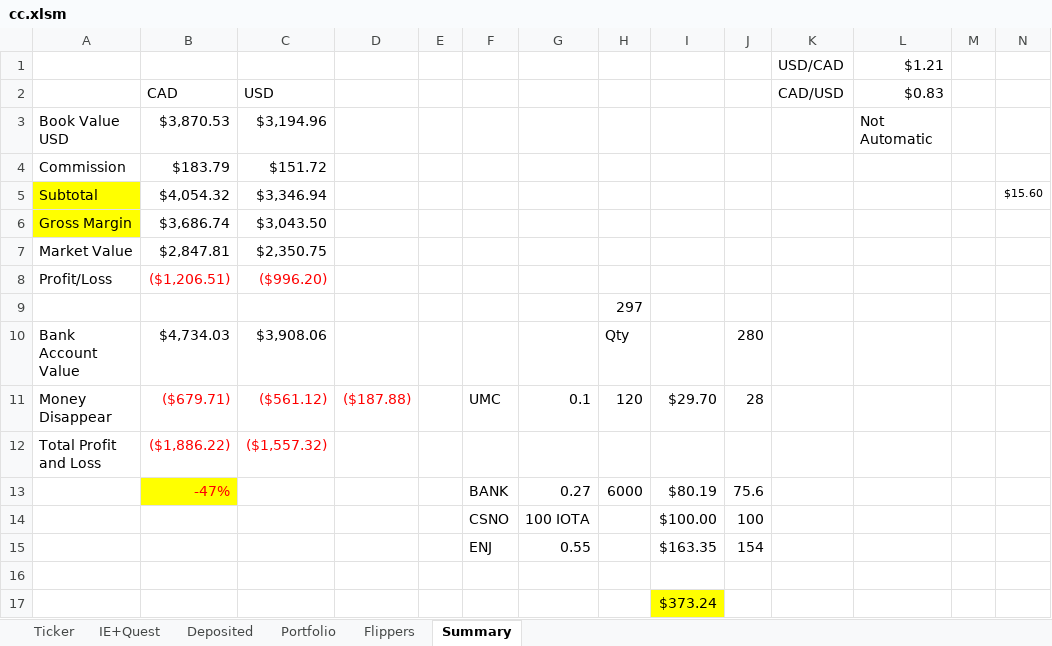
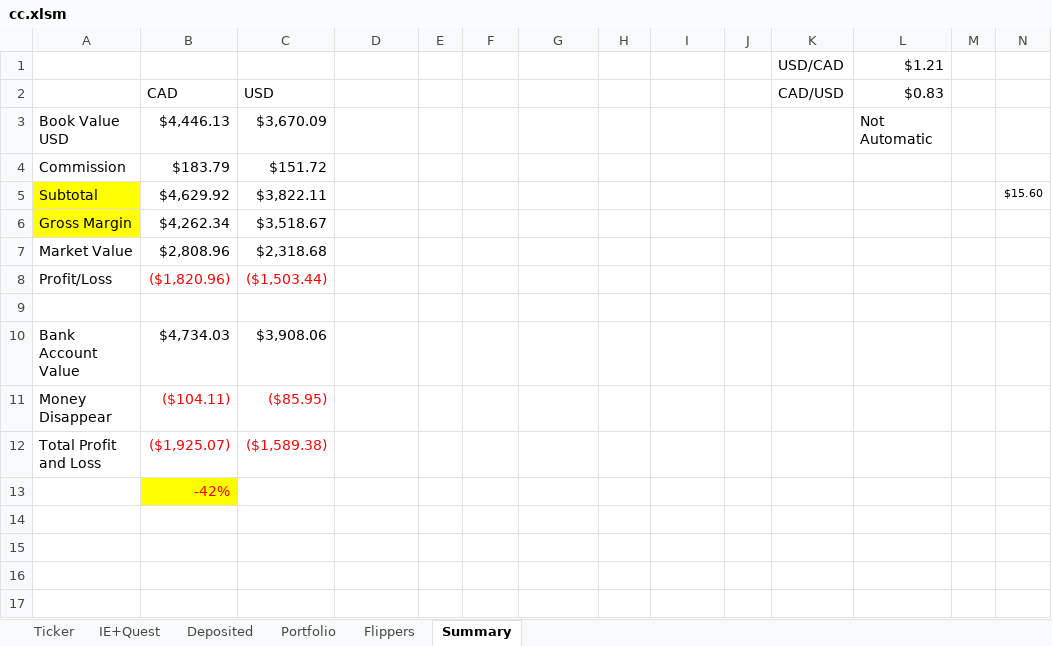
Before and after one commit to hassanie/CC, an Excel workbook: cc.xlsm, sheet Summary, drawn as a sheet; values as stored, in another font and other column widths than the file's, no borders; removed rows and columns are numbered as before the commit, all else as after; the diff names each change by its address in the sheet, - before the commit and + after, or states it on an @@ line.

```diff
--- a/cc.xlsm (sheet Summary)
+++ b/cc.xlsm (sheet Summary)
-B3: $3,870.53
+B3: $4,446.13
-C3: $3,194.96
+C3: $3,670.09
-B5: $4,054.32
+B5: $4,629.92
-C5: $3,346.94
+C5: $3,822.11
-B6: $3,686.74
+B6: $4,262.34
-C6: $3,043.50
+C6: $3,518.67
-B7: $2,847.81
+B7: $2,808.96
-C7: $2,350.75
+C7: $2,318.68
-B8: ($1,206.51)
+B8: ($1,820.96)
-C8: ($996.20)
+C8: ($1,503.44)
-row 9:  |  |  |  |  |  |  | 297
-row 10: Bank Account Value | $4,734.03 | $3,908.06 |  |  |  |  | Qty |  | 280
-row 11: Money Disappear | ($679.71) | ($561.12) | ($187.88) |  | UMC | 0.1 | 120 | $29.70 | 28
-row 12: Total Profit and Loss | ($1,886.22) | ($1,557.32)
-row 13:  | -47% |  |  |  | BANK | 0.27 | 6000 | $80.19 | 75.6
-row 14:  |  |  |  |  | CSNO | 100 IOTA |  | $100.00 | 100
-row 15:  |  |  |  |  | ENJ | 0.55 |  | $163.35 | 154
-row 17:  |  |  |  |  |  |  |  | $373.24
+row 10: Bank Account Value | $4,734.03 | $3,908.06
+row 11: Money Disappear | ($104.11) | ($85.95)
+row 12: Total Profit and Loss | ($1,925.07) | ($1,589.38)
+row 13:  | -42%
```
Also changed, not shown: sheet Ticker, sheet Portfolio, sheet Flippers, formulas that keep their value, hidden cells, charts or pictures.
